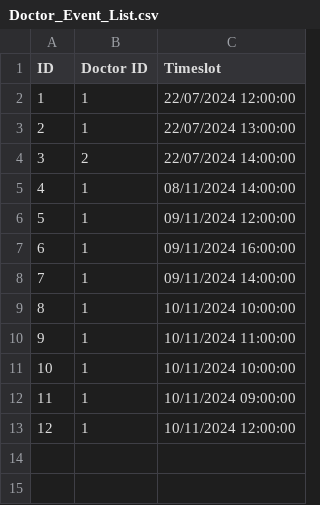
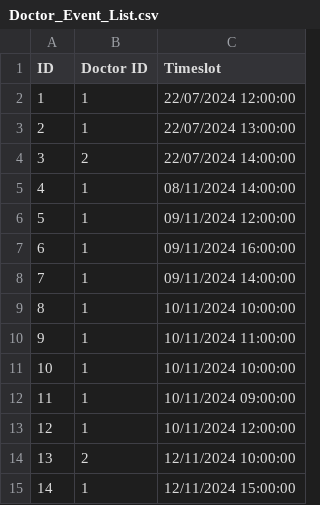
Before and after one commit to rachtrx/HMS, a CSV file: src/resources/Doctor_Event_List.csv, drawn as a sheet; the diff names each change by its address in the sheet, - before the commit and + after, or states it on an @@ line.

```diff
--- a/src/resources/Doctor_Event_List.csv
+++ b/src/resources/Doctor_Event_List.csv
+row 14: 13 | 2 | 12/11/2024 10:00:00
+row 15: 14 | 1 | 12/11/2024 15:00:00
```
Also changed, not shown: 17 other files.
